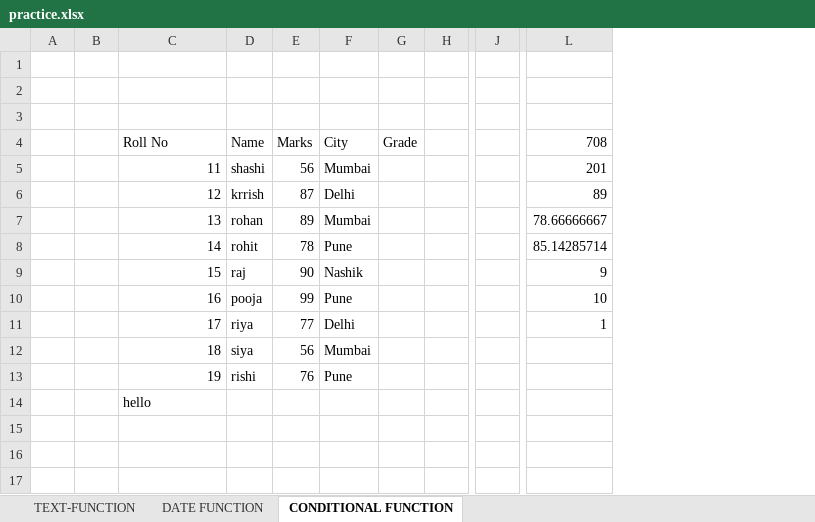
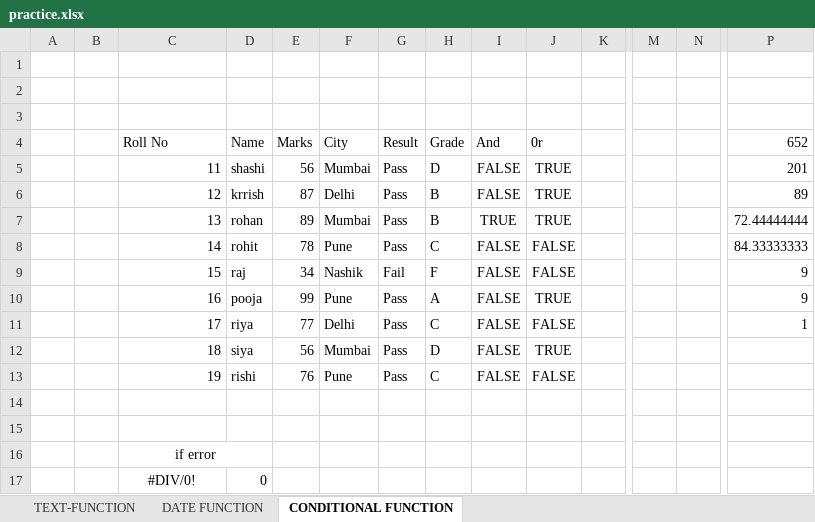
Before and after one commit to Shash067/Excellabs, an Excel workbook: practice.xlsx, sheet CONDITIONAL FUNCTION, drawn as a sheet; only a part is shown, gaps mark what is left out; values as stored, in another font and other column widths than the file's, no borders; table styles not drawn; addresses are those after the commit; rows hold the shown columns only; the diff names each change by its address in the sheet, - before the commit and + after, or states it on an @@ line.

Commit message:
today prac and lab 6 added

```diff
--- a/practice.xlsx (sheet CONDITIONAL FUNCTION)
+++ b/practice.xlsx (sheet CONDITIONAL FUNCTION)
+column G (Result), rows 5-13: Pass | Pass | Pass | Pass | Fail | Pass | Pass | Pass | Pass
+column I (And), rows 5-13: FALSE | FALSE | TRUE | FALSE | FALSE | FALSE | FALSE | FALSE | FALSE
+column J (0r), rows 5-13: TRUE | TRUE | TRUE | FALSE | FALSE | TRUE | FALSE | TRUE | FALSE
+column N, empty
-P4: 708
+P4: 652
-H5 (Grade): (empty)
+H5 (Grade): D
-H6:H7 (Grade): (empty)
+H6:H7 (Grade): B
-P7 (652): 78.66666667
+P7 (652): 72.44444444
-H8 (Grade): (empty)
+H8 (Grade): C
-P8 (652): 85.14285714
+P8 (652): 84.33333333
-E9 (Marks): 90
+E9 (Marks): 34
-H9 (Grade): (empty)
+H9 (Grade): F
-H10 (Grade): (empty)
+H10 (Grade): A
-P10 (652): 10
+P10 (652): 9
-H11 (Grade): (empty)
+H11 (Grade): C
-H12 (Grade): (empty)
+H12 (Grade): D
-H13 (Grade): (empty)
+H13 (Grade): C
+row 14: (empty)
+row 15: (empty)
-C16 (Roll No): hello
+C16 (Roll No): if error
-C16 alignment: left
+C16 alignment: center
+C16:D16 merged
+row 17:  |  | #DIV/0! | 0
```
Also changed, not shown: sheet DATE FUNCTION, formulas that keep their value.
